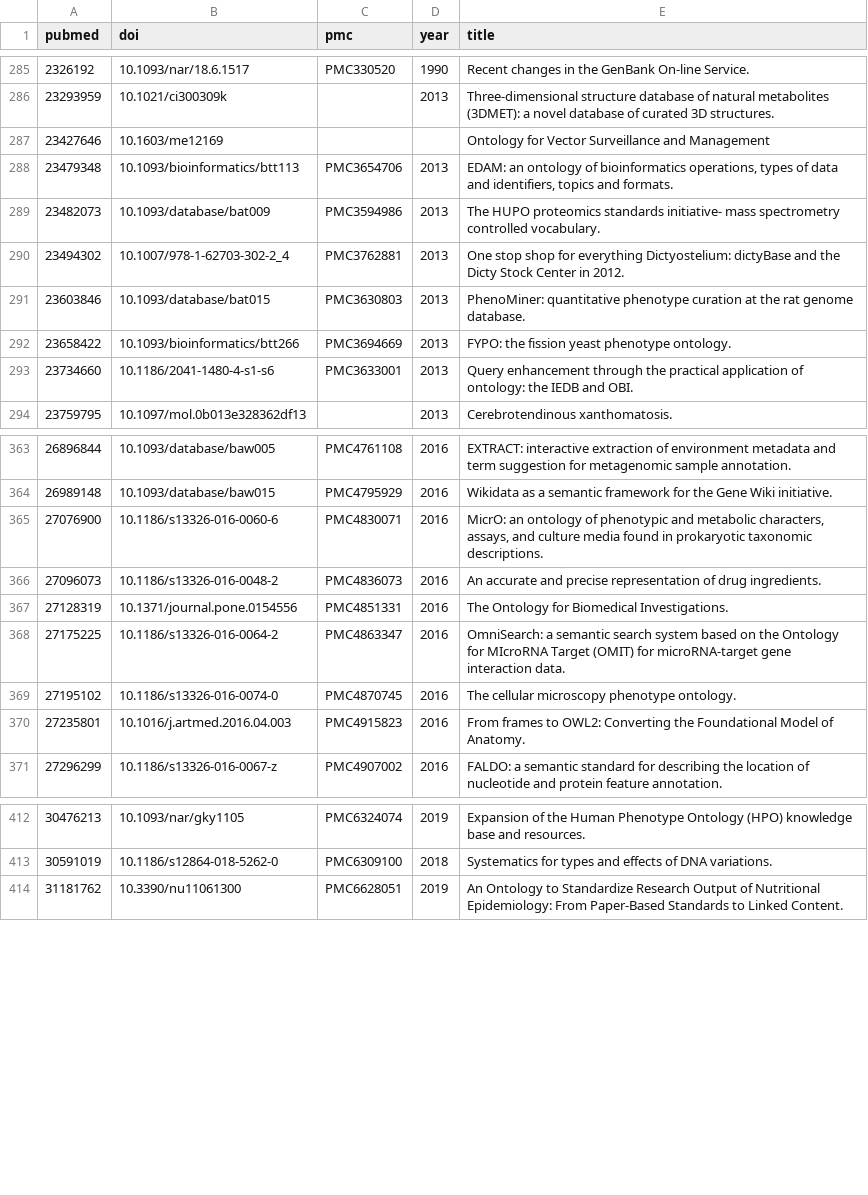
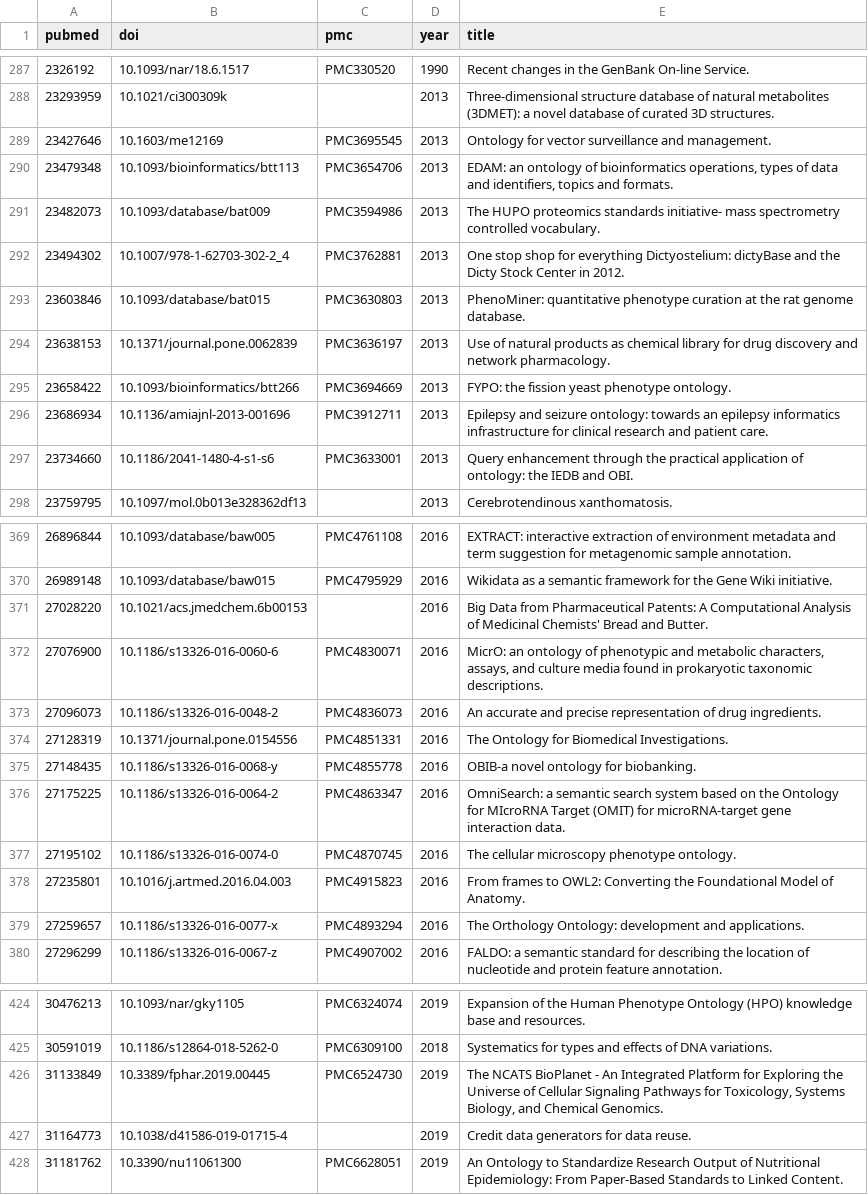
Before and after one commit to biopragmatics/bioregistry, a TSV file: exports/registry/publications.tsv, drawn as a sheet; only a part is shown, gaps mark what is left out; the diff covers the shown part only.

```diff
--- a/exports/registry/publications.tsv
+++ b/exports/registry/publications.tsv
@@ -286,3 +288,3 @@ pubmed	doi	pmc	year	title
 23293959	10.1021/ci300309k		2013	Three-dimensional structure database of natural metabolites (3DMET): a novel database of curated 3D structures.
-23427646	10.1603/me12169			Ontology for Vector Surveillance and Management
+23427646	10.1603/me12169	PMC3695545	2013	Ontology for vector surveillance and management.
 23479348	10.1093/bioinformatics/btt113	PMC3654706	2013	EDAM: an ontology of bioinformatics operations, types of data and identifiers, topics and formats.
@@ -291,3 +293,5 @@ pubmed	doi	pmc	year	title
 23603846	10.1093/database/bat015	PMC3630803	2013	PhenoMiner: quantitative phenotype curation at the rat genome database.
+23638153	10.1371/journal.pone.0062839	PMC3636197	2013	Use of natural products as chemical library for drug discovery and network pharmacology.
 23658422	10.1093/bioinformatics/btt266	PMC3694669	2013	FYPO: the fission yeast phenotype ontology.
+23686934	10.1136/amiajnl-2013-001696	PMC3912711	2013	Epilepsy and seizure ontology: towards an epilepsy informatics infrastructure for clinical research and patient care.
 23734660	10.1186/2041-1480-4-s1-s6	PMC3633001	2013	Query enhancement through the practical application of ontology: the IEDB and OBI.
@@ -364,2 +370,3 @@ pubmed	doi	pmc	year	title
 26989148	10.1093/database/baw015	PMC4795929	2016	Wikidata as a semantic framework for the Gene Wiki initiative.
+27028220	10.1021/acs.jmedchem.6b00153		2016	Big Data from Pharmaceutical Patents: A Computational Analysis of Medicinal Chemists' Bread and Butter.
 27076900	10.1186/s13326-016-0060-6	PMC4830071	2016	MicrO: an ontology of phenotypic and metabolic characters, assays, and culture media found in prokaryotic taxonomic descriptions.
@@ -367,2 +374,3 @@ pubmed	doi	pmc	year	title
 27128319	10.1371/journal.pone.0154556	PMC4851331	2016	The Ontology for Biomedical Investigations.
+27148435	10.1186/s13326-016-0068-y	PMC4855778	2016	OBIB-a novel ontology for biobanking.
 27175225	10.1186/s13326-016-0064-2	PMC4863347	2016	OmniSearch: a semantic search system based on the Ontology for MIcroRNA Target (OMIT) for microRNA-target gene interaction data.
@@ -370,2 +378,3 @@ pubmed	doi	pmc	year	title
 27235801	10.1016/j.artmed.2016.04.003	PMC4915823	2016	From frames to OWL2: Converting the Foundational Model of Anatomy.
+27259657	10.1186/s13326-016-0077-x	PMC4893294	2016	The Orthology Ontology: development and applications.
 27296299	10.1186/s13326-016-0067-z	PMC4907002	2016	FALDO: a semantic standard for describing the location of nucleotide and protein feature annotation.
@@ -413,2 +425,4 @@ pubmed	doi	pmc	year	title
 30591019	10.1186/s12864-018-5262-0	PMC6309100	2018	Systematics for types and effects of DNA variations.
+31133849	10.3389/fphar.2019.00445	PMC6524730	2019	The NCATS BioPlanet - An Integrated Platform for Exploring the Universe of Cellular Signaling Pathways for Toxicology, Systems Biology, and Chemical Genomics.
+31164773	10.1038/d41586-019-01715-4		2019	Credit data generators for data reuse.
 31181762	10.3390/nu11061300	PMC6628051	2019	An Ontology to Standardize Research Output of Nutritional Epidemiology: From Paper-Based Standards to Linked Content.
```
Also changed, not shown: 9 added rows, 16 removed rows and 20 edited cells elsewhere in this file, 5 other files.
